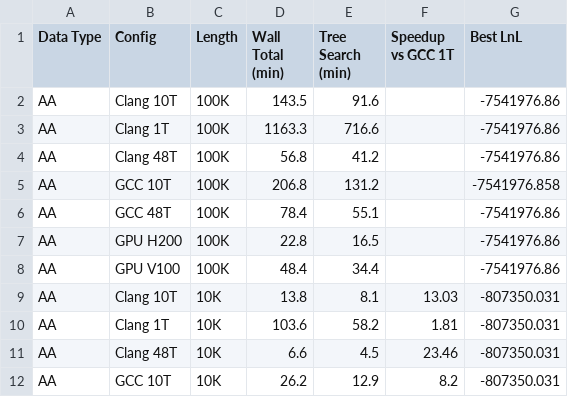
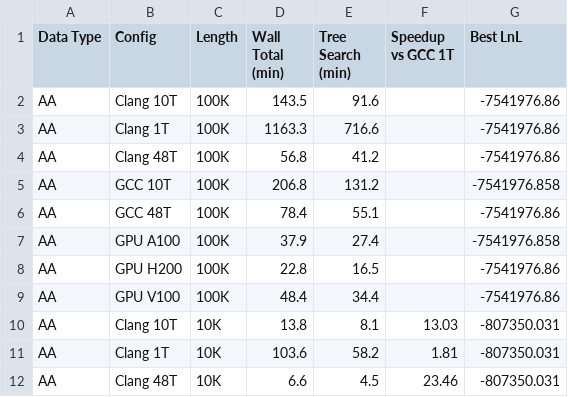
Before and after one commit to Hashara/poc-gpu-likelihood-calculation_analysis, a CSV file: 2026_05_08_clang_outputs/full_comparison_summary.csv, drawn as a sheet; only a part is shown; the shorter side is filled out with more unchanged rows.

```diff
--- a/2026_05_08_clang_outputs/full_comparison_summary.csv
+++ b/2026_05_08_clang_outputs/full_comparison_summary.csv
@@ -6,2 +6,3 @@ AA,GCC 10T,100K,206.8,131.2,,-7541976.858
 AA,GCC 48T,100K,78.4,55.1,,-7541976.86
+AA,GPU A100,100K,37.9,27.4,,-7541976.858
 AA,GPU H200,100K,22.8,16.5,,-7541976.86
```
Also changed, not shown: 2026_05_04_testing_gpus/all_runs.csv, 2026_05_04_testing_gpus/speedup_cpu_vs_gpu.csv, 18 other files.
